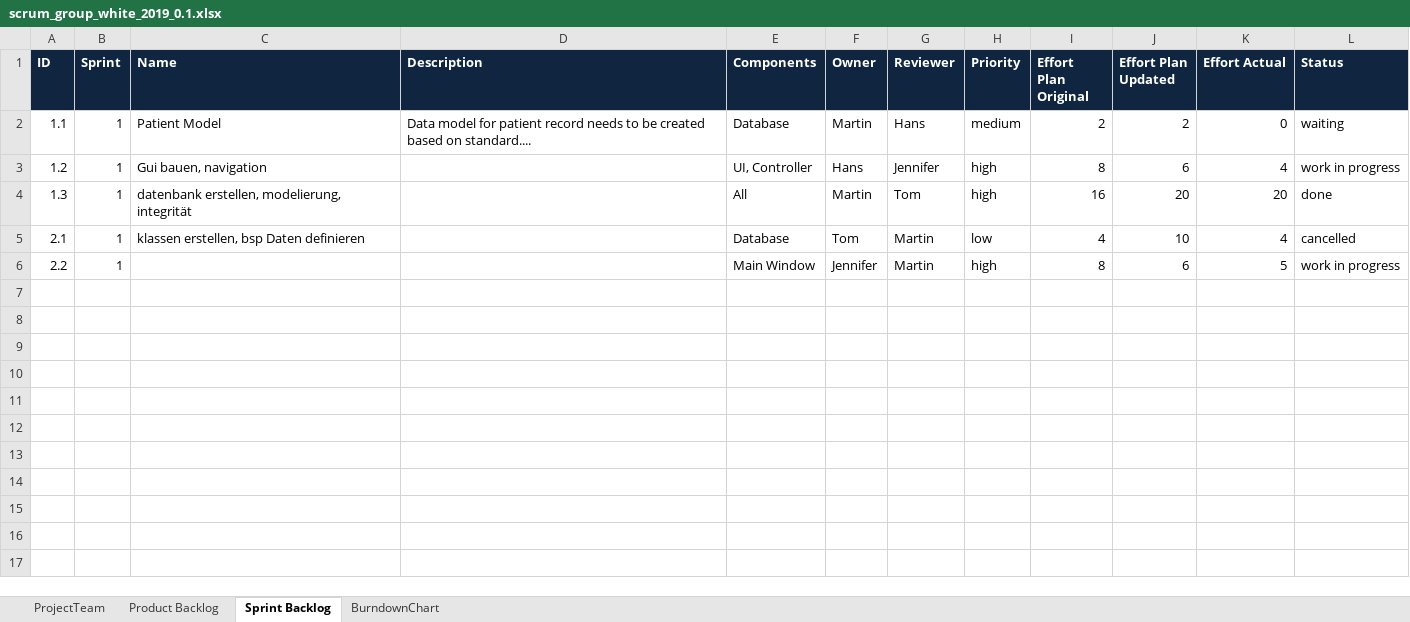
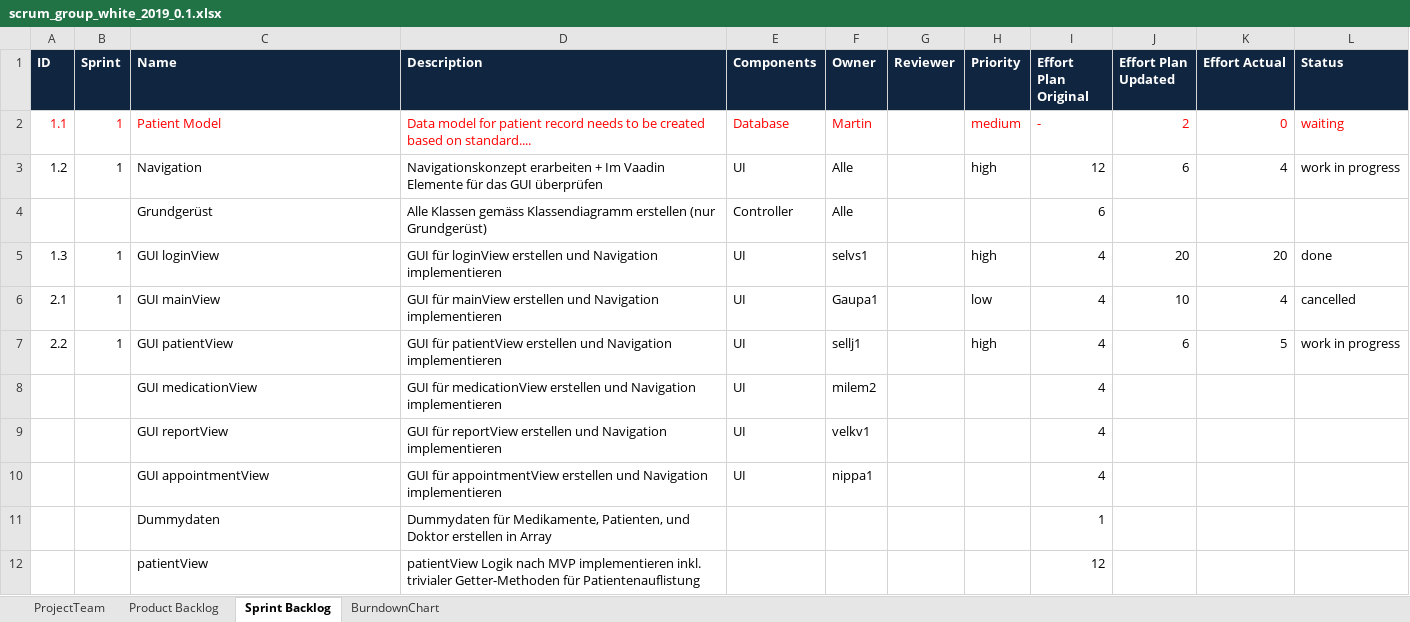
Before and after one commit to selvs1/ePsyDoc, an Excel workbook: doc/task-04/Notizen/scrum_group_white_2019_0.1.xlsx, sheet Sprint Backlog, drawn as a sheet; only a part is shown; values as stored, in another font and other column widths than the file's, no borders; addresses are those after the commit; the diff covers the shown part only; the diff names each change by its address in the sheet, - before the commit and + after, or states it on an @@ line.

Commit message:
Update scrum_group_white_2019_0.1.xlsx
Sprint no einisch apaasssseee

```diff
--- a/doc/task-04/Notizen/scrum_group_white_2019_0.1.xlsx (sheet Sprint Backlog)
+++ b/doc/task-04/Notizen/scrum_group_white_2019_0.1.xlsx (sheet Sprint Backlog)
-A2:F2 text colour: black
+A2:F2 text colour: #FF0000
-G2 (Reviewer): Hans
+G2 (Reviewer): (empty)
-H2:L2 text colour: black
+H2:L2 text colour: #FF0000
-I2 (Effort Plan Original): 2
+I2 (Effort Plan Original): -
-C3 (Name): Gui bauen, navigation
+C3 (Name): Navigation
-D3 (Description): (empty)
+D3 (Description): Navigationskonzept erarbeiten + Im Vaadin Elemente für das GUI überprüfen
-E3 (Components): UI, Controller
+E3 (Components): UI
-F3 (Owner): Hans
+F3 (Owner): Alle
-G3 (Reviewer): Jennifer
+G3 (Reviewer): (empty)
-I3 (Effort Plan Original): 8
+I3 (Effort Plan Original): 12
+row 4:  |  | Grundgerüst | Alle Klassen gemäss Klassendiagramm erstellen (nur Grundgerüst) | Controller | Alle |  |  | 6
-C5 (Name): datenbank erstellen, modelierung, integrität
+C5 (Name): GUI loginView
-D5 (Description): (empty)
+D5 (Description): GUI für loginView erstellen und Navigation implementieren
-E5 (Components): All
+E5 (Components): UI
-F5 (Owner): Martin
+F5 (Owner): selvs1
-G5 (Reviewer): Tom
+G5 (Reviewer): (empty)
-I5 (Effort Plan Original): 16
+I5 (Effort Plan Original): 4
-C6 (Name): klassen erstellen, bsp Daten definieren
+C6 (Name): GUI mainView
-D6 (Description): (empty)
+D6 (Description): GUI für mainView erstellen und Navigation implementieren
-E6 (Components): Database
+E6 (Components): UI
-F6 (Owner): Tom
+F6 (Owner): Gaupa1
-G6:G7 (Reviewer): Martin
+G6:G7 (Reviewer): (empty)
-C7 (Name): (empty)
+C7 (Name): GUI patientView
-D7 (Description): (empty)
+D7 (Description): GUI für patientView erstellen und Navigation implementieren
-E7 (Components): Main Window
+E7 (Components): UI
-F7 (Owner): Jennifer
+F7 (Owner): sellj1
-I7 (Effort Plan Original): 8
+I7 (Effort Plan Original): 4
+row 8:  |  | GUI medicationView | GUI für medicationView erstellen und Navigation implementieren | UI | milem2 |  |  | 4
+row 9:  |  | GUI reportView | GUI für reportView erstellen und Navigation implementieren | UI | velkv1 |  |  | 4
+row 10:  |  | GUI appointmentView | GUI für appointmentView erstellen und Navigation implementieren | UI | nippa1 |  |  | 4
+row 11:  |  | Dummydaten | Dummydaten für Medikamente, Patienten, und Doktor erstellen in Array |  |  |  |  | 1
+row 12:  |  | patientView | patientView Logik nach MVP implementieren inkl. trivialer Getter-Methoden für Patientenauflistung |  |  |  |  | 12
```
Also changed, not shown: 1 added row elsewhere in this sheet, formulas that keep their value.
